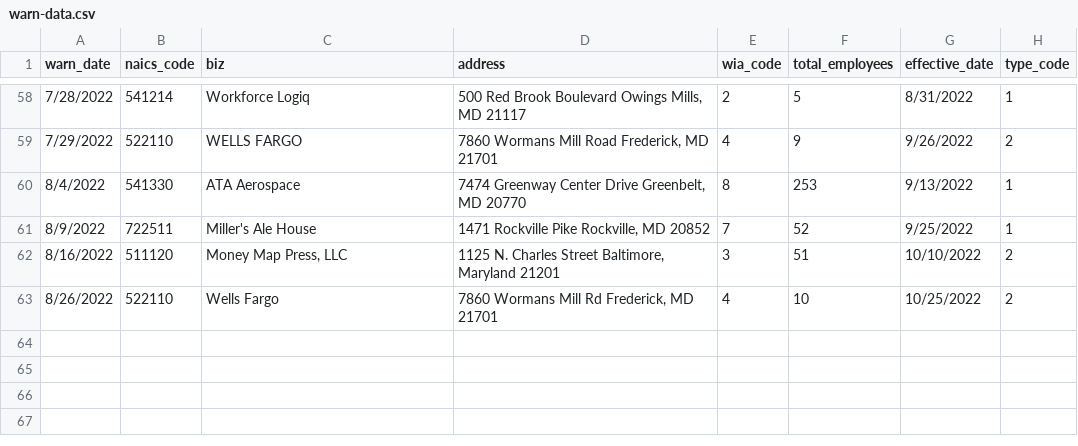
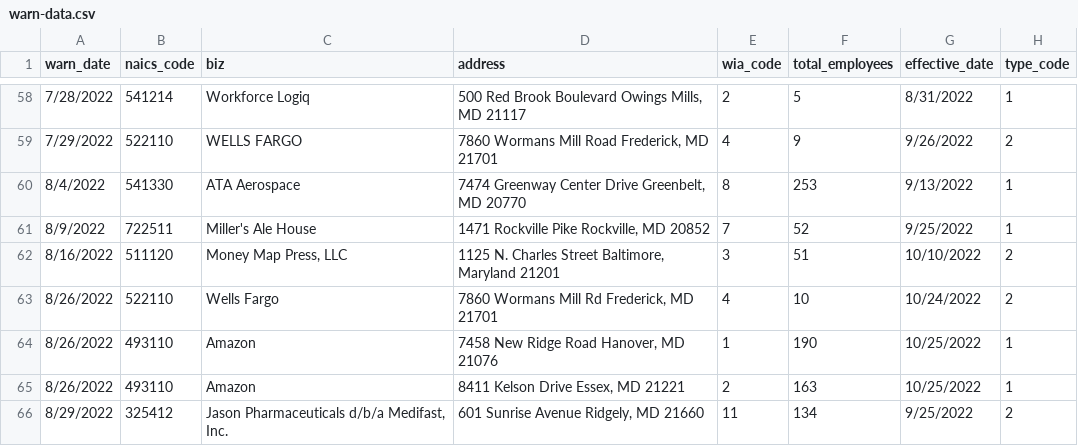
Before and after one commit to sashahupka/nicar-gh-scraper, a CSV file: warn-data.csv, drawn as a sheet; only a part is shown, gaps mark what is left out.

```diff
--- a/warn-data.csv
+++ b/warn-data.csv
@@ -62,2 +62,5 @@ warn_date,naics_code,biz,address,wia_code,total_employees,effective_date,type_co
 8/16/2022,511120,"Money Map Press, LLC","1125 N. Charles Street  Baltimore, Maryland 21201",3,51,10/10/2022,2
-8/26/2022,522110,Wells Fargo,"7860 Wormans Mill Rd   Frederick, MD 21701",4,10,10/25/2022,2
+8/26/2022,522110,Wells Fargo,"7860 Wormans Mill Rd   Frederick, MD 21701",4,10,10/24/2022,2
+8/26/2022,493110,Amazon,"7458 New Ridge Road                 Hanover, MD 21076",1,190,10/25/2022,1
+8/26/2022,493110,Amazon,"8411 Kelson Drive                   Essex, MD 21221",2,163,10/25/2022,1
+8/29/2022,325412,"Jason Pharmaceuticals d/b/a Medifast, Inc.","601 Sunrise Avenue     Ridgely, MD 21660",11,134,9/25/2022,2
```
